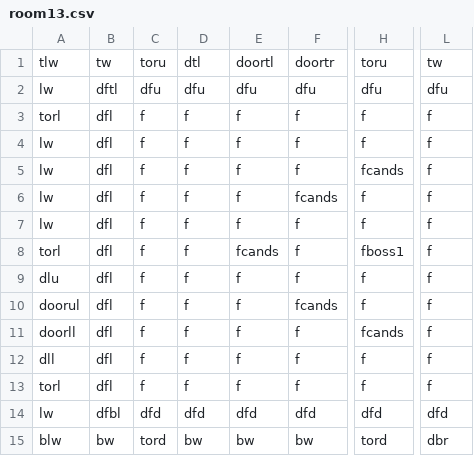
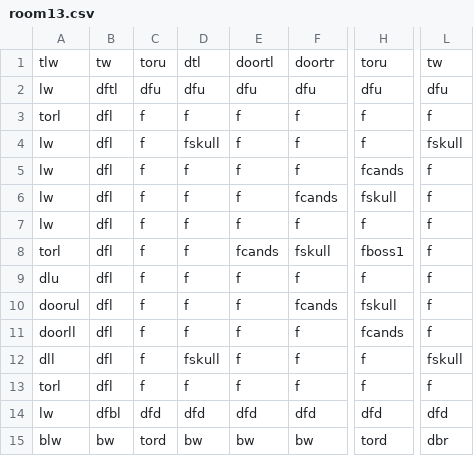
Before and after one commit to DylanSponder/Dungeon-Crawler, a CSV file: assets/Rooms/room13.csv, drawn as a sheet; only a part is shown, gaps mark what is left out; the diff names each change by its address in the sheet, - before the commit and + after, or states it on an @@ line.

```diff
--- a/assets/Rooms/room13.csv
+++ b/assets/Rooms/room13.csv
-D4: f
+D4: fskull
-L4: f
+L4: fskull
-H6: f
+H6: fskull
-F8: f
+F8: fskull
-H10: f
+H10: fskull
-D12: f
+D12: fskull
-L12: f
+L12: fskull
```
Also changed, not shown: assets/Rooms/room0.csv, assets/Rooms/room3.csv, 40 other files.
